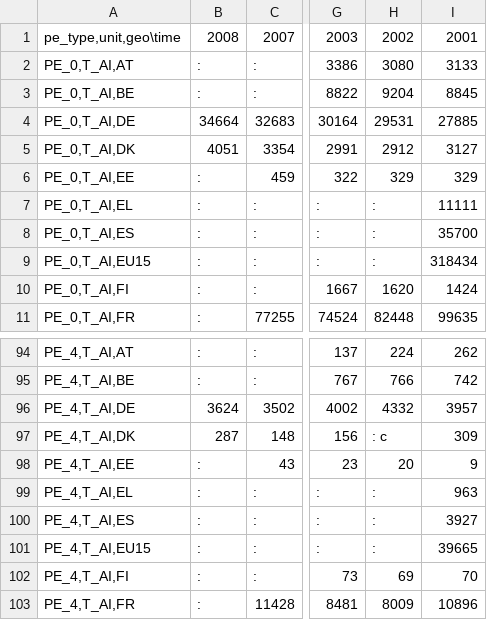
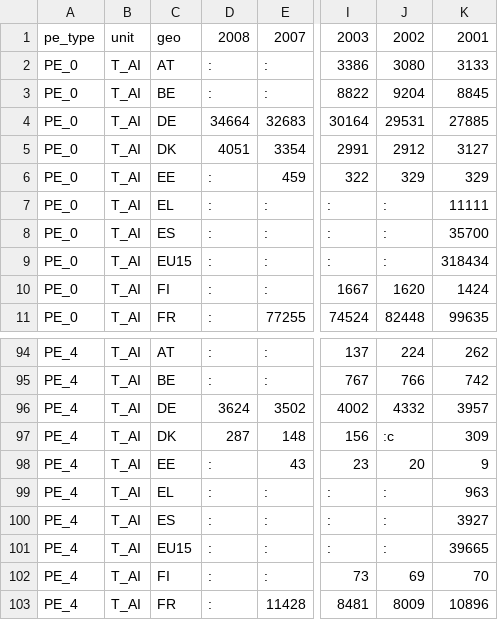
Before and after one commit to JulesSauvinet/dataviz, a TSV file: geolocpol/public/data/eurostats/pesticides_sales2.tsv, drawn as a sheet; only a part is shown, gaps mark what is left out; removed rows and columns are numbered as before the commit, all else as after; the diff names each change by its address in the sheet, - before the commit and + after, or states it on an @@ line.

Commit message:
chargement donnee pesticides

```diff
--- a/geolocpol/public/data/eurostats/pesticides_sales2.tsv
+++ b/geolocpol/public/data/eurostats/pesticides_sales2.tsv
-column A, rows 1-11: pe_type,unit,geo\time | PE_0,T_AI,AT | PE_0,T_AI,BE | PE_0,T_AI,DE | PE_0,T_AI,DK | PE_0,T_AI,EE | PE_0,T_AI,EL | PE_0,T_AI,ES | PE_0,T_AI,EU15 | PE_0,T_AI,FI | PE_0,T_AI,FR; rows 94-103: PE_4,T_AI,AT | PE_4,T_AI,BE | PE_4,T_AI,DE | PE_4,T_AI,DK | PE_4,T_AI,EE | PE_4,T_AI,EL | PE_4,T_AI,ES | PE_4,T_AI,EU15 | PE_4,T_AI,FI | PE_4,T_AI,FR
+column A, rows 1-11: pe_type | PE_0 | PE_0 | PE_0 | PE_0 | PE_0 | PE_0 | PE_0 | PE_0 | PE_0 | PE_0; rows 94-103: all PE_4
+column B, rows 1-11: unit | T_AI | T_AI | T_AI | T_AI | T_AI | T_AI | T_AI | T_AI | T_AI | T_AI; rows 94-103: all T_AI
+column C, rows 1-11: geo | AT | BE | DE | DK | EE | EL | ES | EU15 | FI | FR; rows 94-103: AT | BE | DE | DK | EE | EL | ES | EU15 | FI | FR
-J97: : c
+J97: :c
```
Also changed, not shown: 2 other files.
